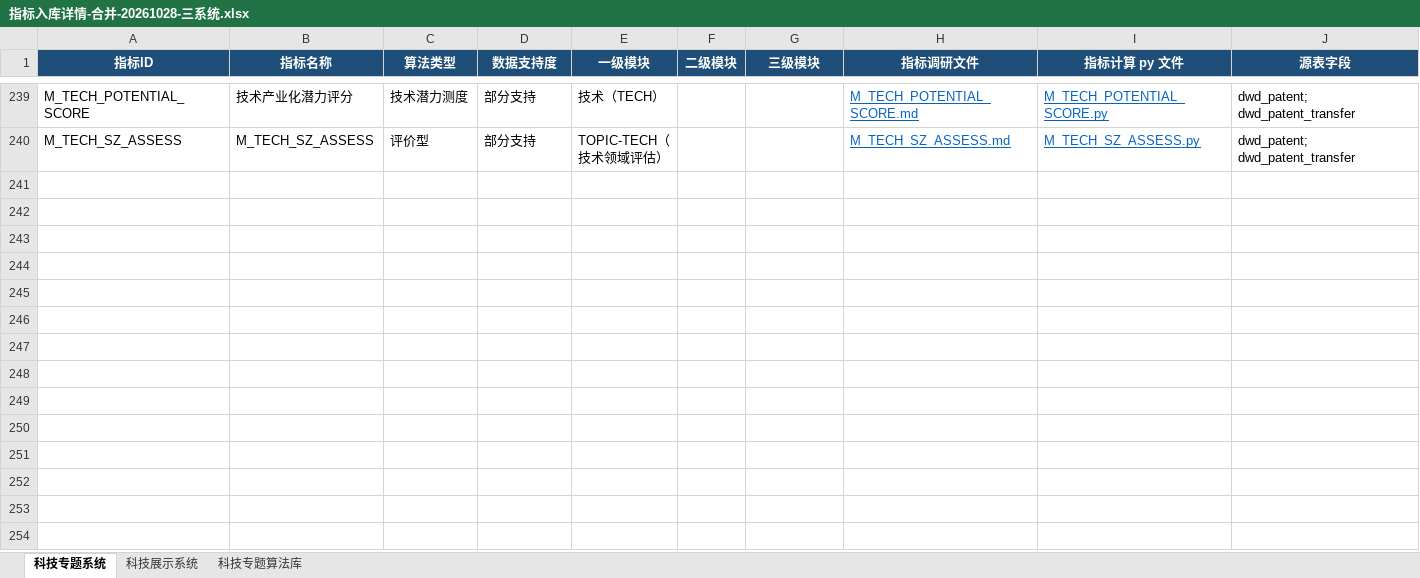
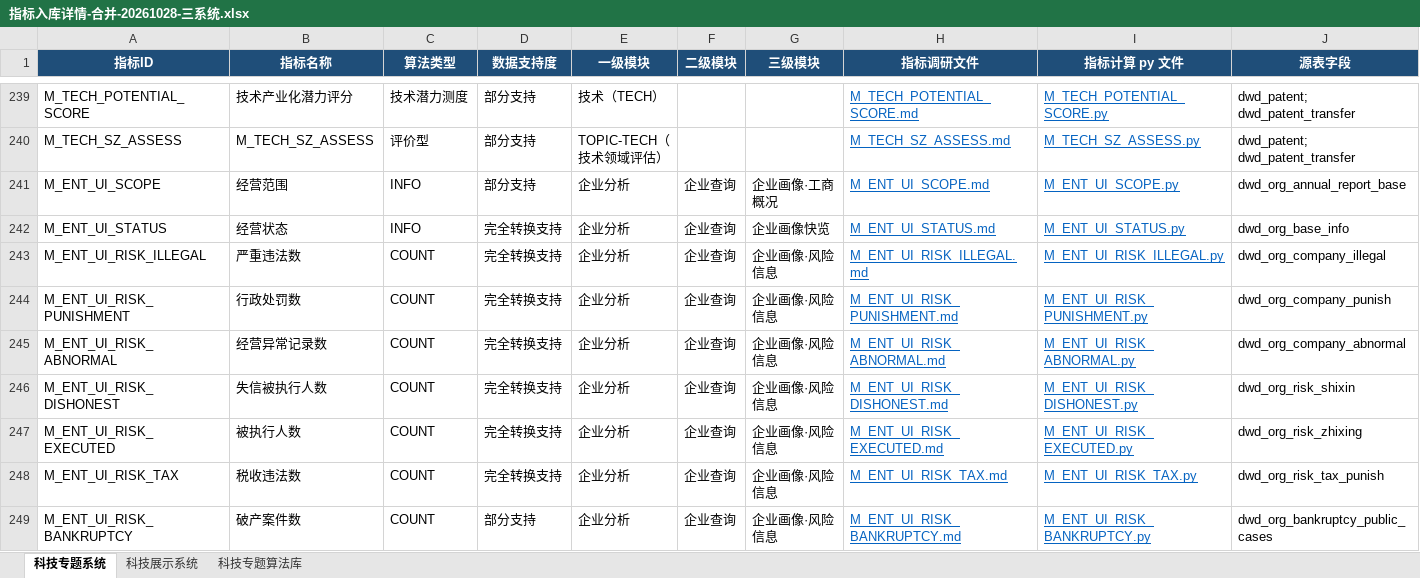
Before and after one commit to Marisolebxf/-, an Excel workbook: agent-delivery/metrics/指标入库详情-合并-20261028-三系统.xlsx, sheet 科技专题系统, drawn as a sheet; only a part is shown, gaps mark what is left out; values as stored, in another font and other column widths than the file's, no borders; rows hold the shown columns only; the diff covers the shown part only; the diff names each change by its address in the sheet, - before the commit and + after, or states it on an @@ line.

```diff
--- a/agent-delivery/metrics/指标入库详情-合并-20261028-三系统.xlsx (sheet 科技专题系统)
+++ b/agent-delivery/metrics/指标入库详情-合并-20261028-三系统.xlsx (sheet 科技专题系统)
+row 241: M_ENT_UI_SCOPE | 经营范围 | INFO | 部分支持 | 企业分析 | 企业查询 | 企业画像·工商概况 | M_ENT_UI_SCOPE.md | M_ENT_UI_SCOPE.py | dwd_org_annual_report_base
+row 242: M_ENT_UI_STATUS | 经营状态 | INFO | 完全转换支持 | 企业分析 | 企业查询 | 企业画像快览 | M_ENT_UI_STATUS.md | M_ENT_UI_STATUS.py | dwd_org_base_info
+row 243: M_ENT_UI_RISK_ILLEGAL | 严重违法数 | COUNT | 完全转换支持 | 企业分析 | 企业查询 | 企业画像·风险信息 | M_ENT_UI_RISK_ILLEGAL.md | M_ENT_UI_RISK_ILLEGAL.py | dwd_org_company_illegal
+row 244: M_ENT_UI_RISK_PUNISHMENT | 行政处罚数 | COUNT | 完全转换支持 | 企业分析 | 企业查询 | 企业画像·风险信息 | M_ENT_UI_RISK_PUNISHMENT.md | M_ENT_UI_RISK_PUNISHMENT.py | dwd_org_company_punish
+row 245: M_ENT_UI_RISK_ABNORMAL | 经营异常记录数 | COUNT | 完全转换支持 | 企业分析 | 企业查询 | 企业画像·风险信息 | M_ENT_UI_RISK_ABNORMAL.md | M_ENT_UI_RISK_ABNORMAL.py | dwd_org_company_abnormal
+row 246: M_ENT_UI_RISK_DISHONEST | 失信被执行人数 | COUNT | 完全转换支持 | 企业分析 | 企业查询 | 企业画像·风险信息 | M_ENT_UI_RISK_DISHONEST.md | M_ENT_UI_RISK_DISHONEST.py | dwd_org_risk_shixin
+row 247: M_ENT_UI_RISK_EXECUTED | 被执行人数 | COUNT | 完全转换支持 | 企业分析 | 企业查询 | 企业画像·风险信息 | M_ENT_UI_RISK_EXECUTED.md | M_ENT_UI_RISK_EXECUTED.py | dwd_org_risk_zhixing
+row 248: M_ENT_UI_RISK_TAX | 税收违法数 | COUNT | 完全转换支持 | 企业分析 | 企业查询 | 企业画像·风险信息 | M_ENT_UI_RISK_TAX.md | M_ENT_UI_RISK_TAX.py | dwd_org_risk_tax_punish
+row 249: M_ENT_UI_RISK_BANKRUPTCY | 破产案件数 | COUNT | 部分支持 | 企业分析 | 企业查询 | 企业画像·风险信息 | M_ENT_UI_RISK_BANKRUPTCY.md | M_ENT_UI_RISK_BANKRUPTCY.py | dwd_org_bankruptcy_public_cases
```
Also changed, not shown: 14 added rows elsewhere in this sheet.
